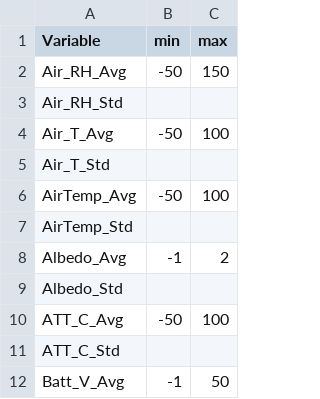
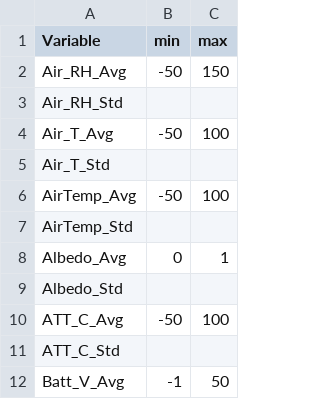
Before and after one commit to bridachristian/DataQualityCheckEuracAlpEnv, a CSV file: Data/Support_files/Range/Range.csv, drawn as a sheet; only a part is shown.

```diff
--- a/Data/Support_files/Range/Range.csv
+++ b/Data/Support_files/Range/Range.csv
@@ -7,3 +7,3 @@ AirTemp_Avg,-50,100
 AirTemp_Std,,
-Albedo_Avg,-1,2
+Albedo_Avg,0,1
 Albedo_Std,,
```
Also changed, not shown: Data/Support_files/Other/Range.csv, 4 other files.
